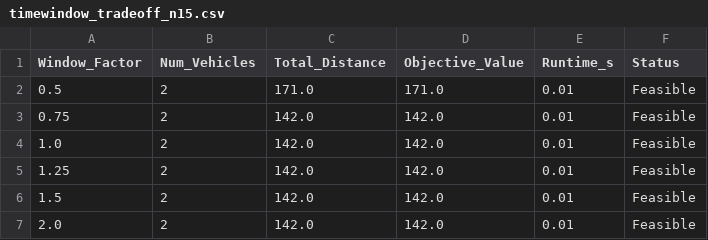
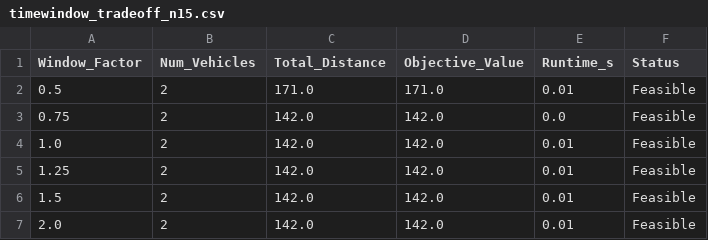
Before and after one commit to mehrshadgs/DM_1, a CSV file: Results/timewindow_tradeoff/timewindow_tradeoff_n15.csv, drawn as a sheet.

```diff
--- a/Results/timewindow_tradeoff/timewindow_tradeoff_n15.csv
+++ b/Results/timewindow_tradeoff/timewindow_tradeoff_n15.csv
@@ -2,3 +2,3 @@ Window_Factor,Num_Vehicles,Total_Distance,Objective_Value,Runtime_s,Status
 0.5,2,171.0,171.0,0.01,Feasible
-0.75,2,142.0,142.0,0.01,Feasible
+0.75,2,142.0,142.0,0.0,Feasible
 1.0,2,142.0,142.0,0.01,Feasible
```
Also changed, not shown: Results/timewindow_tradeoff/timewindow_tradeoff_n20.csv, Results/timewindow_tradeoff/timewindow_tradeoff_n25.csv, 2 other files.
